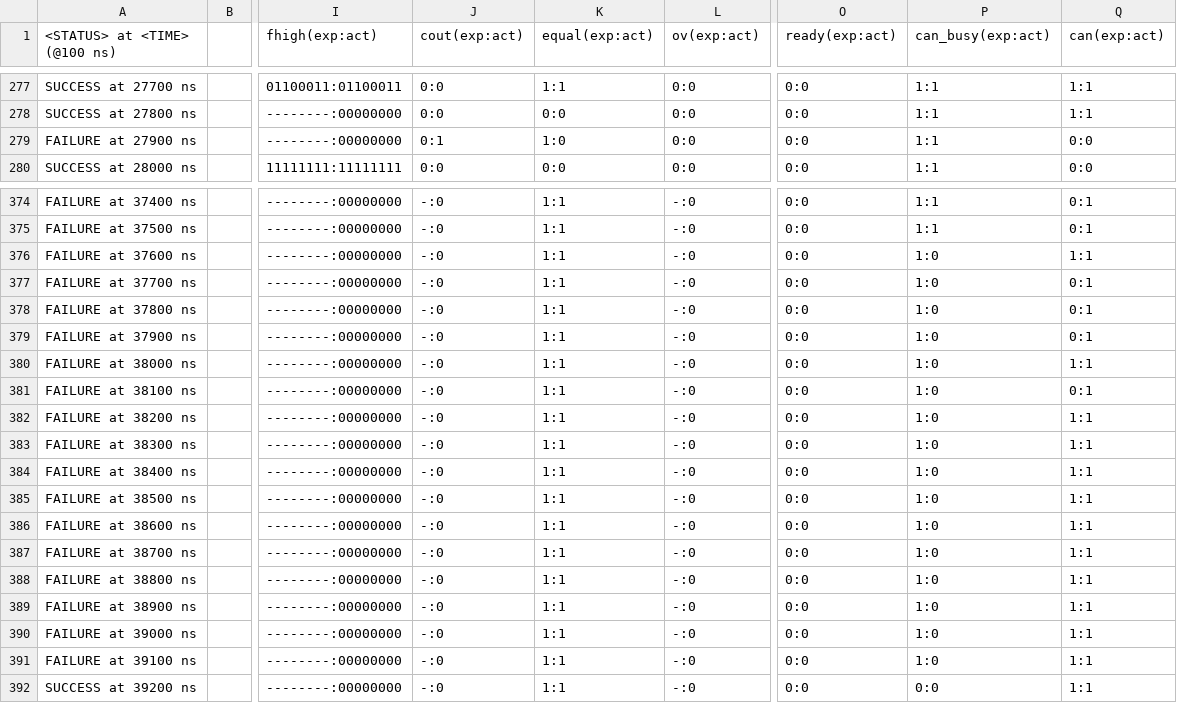
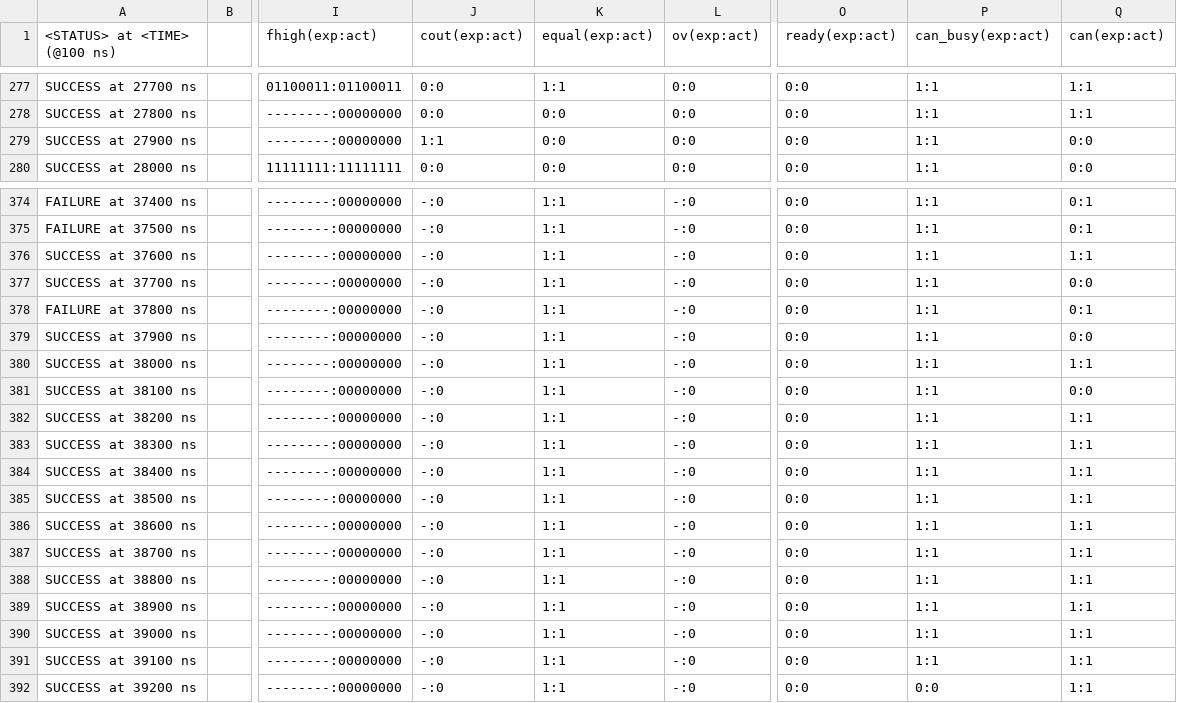
Before and after one commit to frederik-hoeft/fhdw-vhdl-alu-can, a CSV file: src/alu/tb-log.csv, drawn as a sheet; only a part is shown, gaps mark what is left out; the diff covers the shown part only; the diff names each change by its address in the sheet, - before the commit and + after, or states it on an @@ line.

```diff
--- a/src/alu/tb-log.csv
+++ b/src/alu/tb-log.csv
-A279 (<STATUS> at <TIME> (@100 ns)): FAILURE at 27900 ns
+A279 (<STATUS> at <TIME> (@100 ns)): SUCCESS at 27900 ns
-J279 (cout(exp:act)): 0:1
+J279 (cout(exp:act)): 1:1
-K279 (equal(exp:act)): 1:0
+K279 (equal(exp:act)): 0:0
-A376 (<STATUS> at <TIME> (@100 ns)): FAILURE at 37600 ns
+A376 (<STATUS> at <TIME> (@100 ns)): SUCCESS at 37600 ns
-P376:P391 (can_busy(exp:act)): 1:0
+P376:P391 (can_busy(exp:act)): 1:1
-A377 (<STATUS> at <TIME> (@100 ns)): FAILURE at 37700 ns
+A377 (<STATUS> at <TIME> (@100 ns)): SUCCESS at 37700 ns
-Q377 (can(exp:act)): 0:1
+Q377 (can(exp:act)): 0:0
-A379 (<STATUS> at <TIME> (@100 ns)): FAILURE at 37900 ns
+A379 (<STATUS> at <TIME> (@100 ns)): SUCCESS at 37900 ns
-Q379 (can(exp:act)): 0:1
+Q379 (can(exp:act)): 0:0
-A380 (<STATUS> at <TIME> (@100 ns)): FAILURE at 38000 ns
+A380 (<STATUS> at <TIME> (@100 ns)): SUCCESS at 38000 ns
-A381 (<STATUS> at <TIME> (@100 ns)): FAILURE at 38100 ns
+A381 (<STATUS> at <TIME> (@100 ns)): SUCCESS at 38100 ns
-Q381 (can(exp:act)): 0:1
+Q381 (can(exp:act)): 0:0
-A382 (<STATUS> at <TIME> (@100 ns)): FAILURE at 38200 ns
+A382 (<STATUS> at <TIME> (@100 ns)): SUCCESS at 38200 ns
-A383 (<STATUS> at <TIME> (@100 ns)): FAILURE at 38300 ns
+A383 (<STATUS> at <TIME> (@100 ns)): SUCCESS at 38300 ns
-A384 (<STATUS> at <TIME> (@100 ns)): FAILURE at 38400 ns
+A384 (<STATUS> at <TIME> (@100 ns)): SUCCESS at 38400 ns
-A385 (<STATUS> at <TIME> (@100 ns)): FAILURE at 38500 ns
+A385 (<STATUS> at <TIME> (@100 ns)): SUCCESS at 38500 ns
-A386 (<STATUS> at <TIME> (@100 ns)): FAILURE at 38600 ns
+A386 (<STATUS> at <TIME> (@100 ns)): SUCCESS at 38600 ns
-A387 (<STATUS> at <TIME> (@100 ns)): FAILURE at 38700 ns
+A387 (<STATUS> at <TIME> (@100 ns)): SUCCESS at 38700 ns
-A388 (<STATUS> at <TIME> (@100 ns)): FAILURE at 38800 ns
+A388 (<STATUS> at <TIME> (@100 ns)): SUCCESS at 38800 ns
-A389 (<STATUS> at <TIME> (@100 ns)): FAILURE at 38900 ns
+A389 (<STATUS> at <TIME> (@100 ns)): SUCCESS at 38900 ns
-A390 (<STATUS> at <TIME> (@100 ns)): FAILURE at 39000 ns
+A390 (<STATUS> at <TIME> (@100 ns)): SUCCESS at 39000 ns
-A391 (<STATUS> at <TIME> (@100 ns)): FAILURE at 39100 ns
+A391 (<STATUS> at <TIME> (@100 ns)): SUCCESS at 39100 ns
```
Also changed, not shown: 30 edited cells elsewhere in this file, 1 other file.
